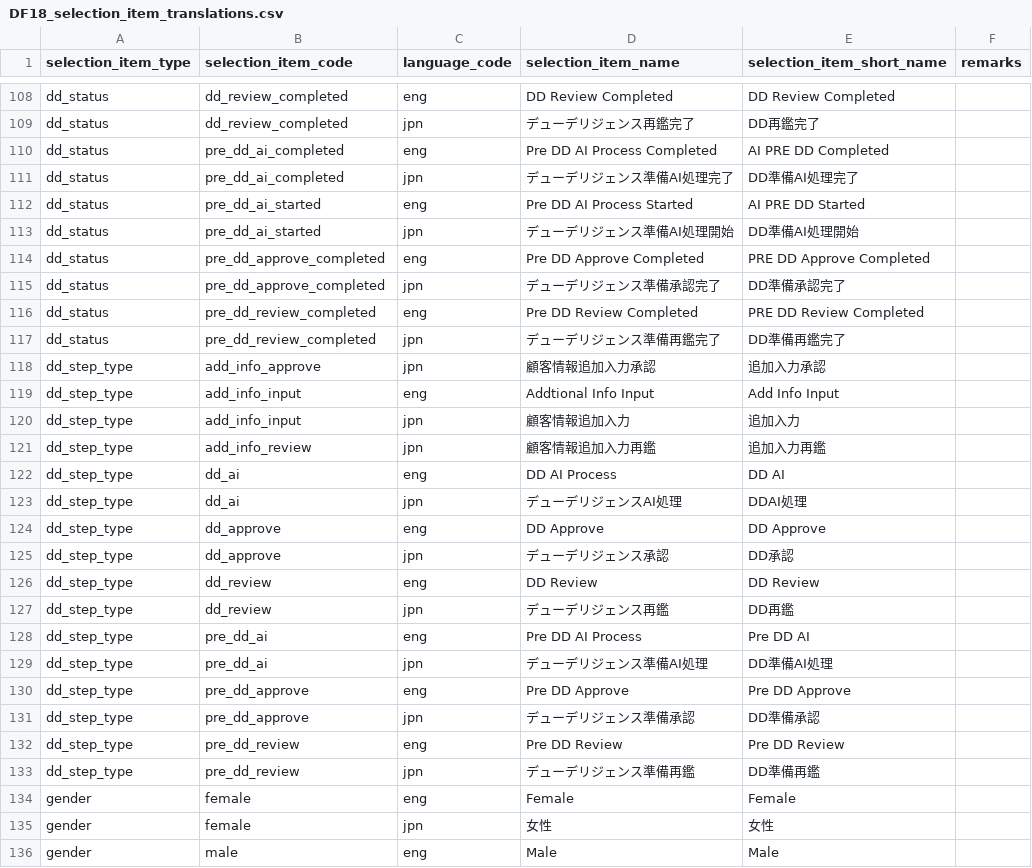
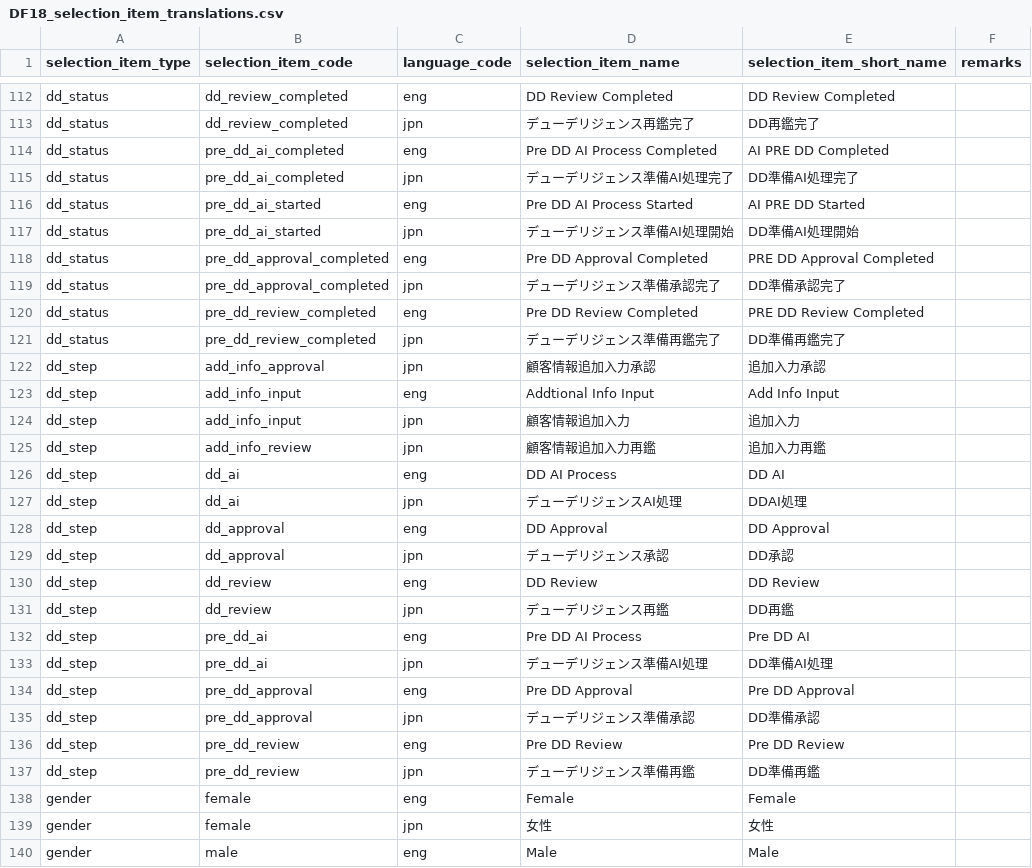
Before and after one commit to l-ryuya/linus-dbo-dd, a CSV file: database/seeders/base/csv/DF18_selection_item_translations.csv, drawn as a sheet; only a part is shown, gaps mark what is left out; the diff covers the shown part only.

```diff
--- a/database/seeders/base/csv/DF18_selection_item_translations.csv
+++ b/database/seeders/base/csv/DF18_selection_item_translations.csv
@@ -113,22 +117,22 @@ dd_status,pre_dd_ai_started,eng,Pre DD AI Process Started,AI PRE DD Started,
 dd_status,pre_dd_ai_started,jpn,デューデリジェンス準備AI処理開始,DD準備AI処理開始,
-dd_status,pre_dd_approve_completed,eng,Pre DD Approve Completed,PRE DD Approve Completed,
-dd_status,pre_dd_approve_completed,jpn,デューデリジェンス準備承認完了,DD準備承認完了,
+dd_status,pre_dd_approval_completed,eng,Pre DD Approval Completed,PRE DD Approval Completed,
+dd_status,pre_dd_approval_completed,jpn,デューデリジェンス準備承認完了,DD準備承認完了,
 dd_status,pre_dd_review_completed,eng,Pre DD Review Completed,PRE DD Review Completed,
 dd_status,pre_dd_review_completed,jpn,デューデリジェンス準備再鑑完了,DD準備再鑑完了,
-dd_step_type,add_info_approve,jpn,顧客情報追加入力承認,追加入力承認,
-dd_step_type,add_info_input,eng,Addtional Info Input,Add Info Input,
-dd_step_type,add_info_input,jpn,顧客情報追加入力,追加入力,
-dd_step_type,add_info_review,jpn,顧客情報追加入力再鑑,追加入力再鑑,
-dd_step_type,dd_ai,eng,DD AI Process,DD AI,
-dd_step_type,dd_ai,jpn,デューデリジェンスAI処理,DDAI処理,
-dd_step_type,dd_approve,eng,DD Approve,DD Approve,
-dd_step_type,dd_approve,jpn,デューデリジェンス承認,DD承認,
-dd_step_type,dd_review,eng,DD Review,DD Review,
-dd_step_type,dd_review,jpn,デューデリジェンス再鑑,DD再鑑,
-dd_step_type,pre_dd_ai,eng,Pre DD AI Process,Pre DD AI,
-dd_step_type,pre_dd_ai,jpn,デューデリジェンス準備AI処理,DD準備AI処理,
-dd_step_type,pre_dd_approve,eng,Pre DD Approve,Pre DD Approve,
-dd_step_type,pre_dd_approve,jpn,デューデリジェンス準備承認,DD準備承認,
-dd_step_type,pre_dd_review,eng,Pre DD Review,Pre DD Review,
-dd_step_type,pre_dd_review,jpn,デューデリジェンス準備再鑑,DD準備再鑑,
+dd_step,add_info_approval,jpn,顧客情報追加入力承認,追加入力承認,
+dd_step,add_info_input,eng,Addtional Info Input,Add Info Input,
+dd_step,add_info_input,jpn,顧客情報追加入力,追加入力,
+dd_step,add_info_review,jpn,顧客情報追加入力再鑑,追加入力再鑑,
+dd_step,dd_ai,eng,DD AI Process,DD AI,
+dd_step,dd_ai,jpn,デューデリジェンスAI処理,DDAI処理,
+dd_step,dd_approval,eng,DD Approval,DD Approval,
+dd_step,dd_approval,jpn,デューデリジェンス承認,DD承認,
+dd_step,dd_review,eng,DD Review,DD Review,
+dd_step,dd_review,jpn,デューデリジェンス再鑑,DD再鑑,
+dd_step,pre_dd_ai,eng,Pre DD AI Process,Pre DD AI,
+dd_step,pre_dd_ai,jpn,デューデリジェンス準備AI処理,DD準備AI処理,
+dd_step,pre_dd_approval,eng,Pre DD Approval,Pre DD Approval,
+dd_step,pre_dd_approval,jpn,デューデリジェンス準備承認,DD準備承認,
+dd_step,pre_dd_review,eng,Pre DD Review,Pre DD Review,
+dd_step,pre_dd_review,jpn,デューデリジェンス準備再鑑,DD準備再鑑,
 gender,female,eng,Female,Female,
```
Also changed, not shown: 4 added rows and 40 edited cells elsewhere in this file, database/seeders/base/csv/DF18_selection_items.csv, 9 other files.
